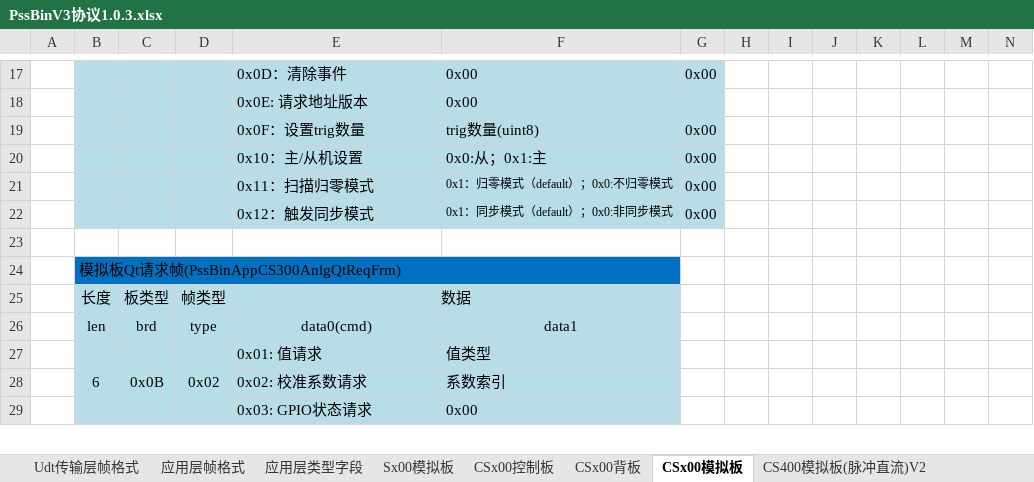
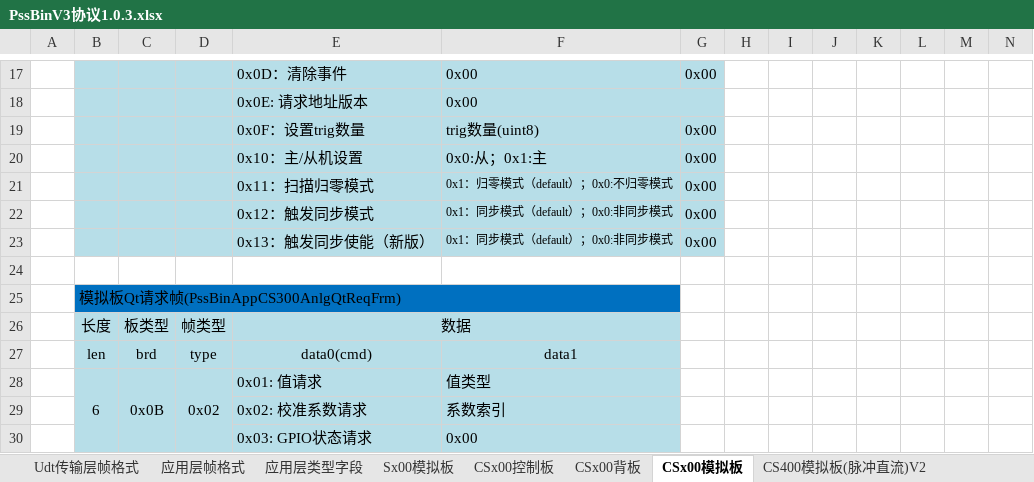
Before and after one commit to PathZW/Pss, an Excel workbook: 协议/PssBinV3协议1.0.3.xlsx, sheet CSx00模拟板, drawn as a sheet; only a part is shown, gaps mark what is left out; values as stored, in another font and other column widths than the file's, no borders; rows hold the shown columns only; the diff names each change by its address in the sheet, - before the commit and + after, or states it on an @@ line.

```diff
--- a/协议/PssBinV3协议1.0.3.xlsx (sheet CSx00模拟板)
+++ b/协议/PssBinV3协议1.0.3.xlsx (sheet CSx00模拟板)
+row 23:  |  |  |  | 0x13：触发同步使能（新版） | 0x1：同步模式（default）；0x0:非同步模式 | 0x00
```
Also changed, not shown: 2 other files.
